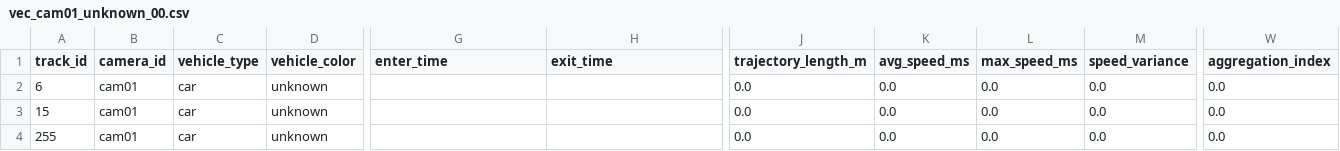
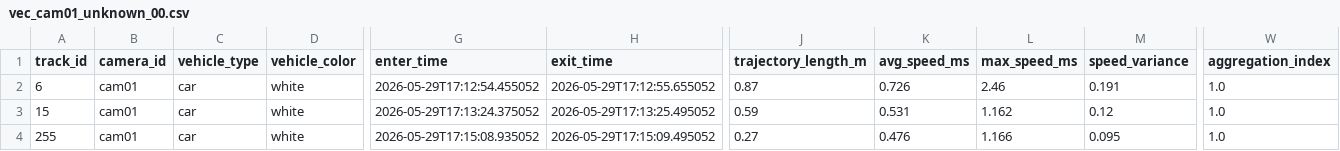
Before and after one commit to BlueberriesChoco/vehicle_tracking_system, a CSV file: data/outputs/vectors/cam01/unknown/vec_cam01_unknown_00.csv, drawn as a sheet; only a part is shown, gaps mark what is left out; the diff names each change by its address in the sheet, - before the commit and + after, or states it on an @@ line.

Commit message:
OCR 代码正常运行，但 plate_number 仍为空——视频中车辆在全景卡口画面里太小，车牌只有几个像素，形态学检测无法定位。
这是硬件限制，不是代码问题。全景卡口相机的车辆区域通常只有 100-200 像素宽，车牌在其中仅占 10-20 像素，传统 CV 方法几乎无法检出。

Phase 2 完成度：

特征	状态
车辆颜色	white
车辆类型	car/truck/bus (YOLO)
进入/离开时间	已修复
速度特征	已修复
轨迹长度	已修复
车牌	全景相机下不可行，需要专用车牌相机或更高分辨率
ReID	未启用（需 OSNet 模型权重）

```diff
--- a/data/outputs/vectors/cam01/unknown/vec_cam01_unknown_00.csv
+++ b/data/outputs/vectors/cam01/unknown/vec_cam01_unknown_00.csv
-D2:D4 (vehicle_color): unknown
+D2:D4 (vehicle_color): white
-G2 (enter_time): (empty)
+G2 (enter_time): 2026-05-29T17:12:54.455052
-H2 (exit_time): (empty)
+H2 (exit_time): 2026-05-29T17:12:55.655052
-J2 (trajectory_length_m): 0.0
+J2 (trajectory_length_m): 0.87
-K2 (avg_speed_ms): 0.0
+K2 (avg_speed_ms): 0.726
-L2 (max_speed_ms): 0.0
+L2 (max_speed_ms): 2.46
-M2 (speed_variance): 0.0
+M2 (speed_variance): 0.191
-W2:W4 (aggregation_index): 0.0
+W2:W4 (aggregation_index): 1.0
-G3 (enter_time): (empty)
+G3 (enter_time): 2026-05-29T17:13:24.375052
-H3 (exit_time): (empty)
+H3 (exit_time): 2026-05-29T17:13:25.495052
-J3 (trajectory_length_m): 0.0
+J3 (trajectory_length_m): 0.59
-K3 (avg_speed_ms): 0.0
+K3 (avg_speed_ms): 0.531
-L3 (max_speed_ms): 0.0
+L3 (max_speed_ms): 1.162
-M3 (speed_variance): 0.0
+M3 (speed_variance): 0.12
-G4 (enter_time): (empty)
+G4 (enter_time): 2026-05-29T17:15:08.935052
-H4 (exit_time): (empty)
+H4 (exit_time): 2026-05-29T17:15:09.495052
-J4 (trajectory_length_m): 0.0
+J4 (trajectory_length_m): 0.27
-K4 (avg_speed_ms): 0.0
+K4 (avg_speed_ms): 0.476
-L4 (max_speed_ms): 0.0
+L4 (max_speed_ms): 1.166
-M4 (speed_variance): 0.0
+M4 (speed_variance): 0.095
```
Also changed, not shown: 6 other files.
